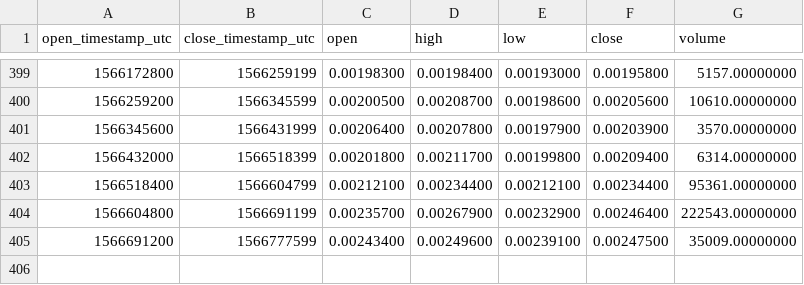
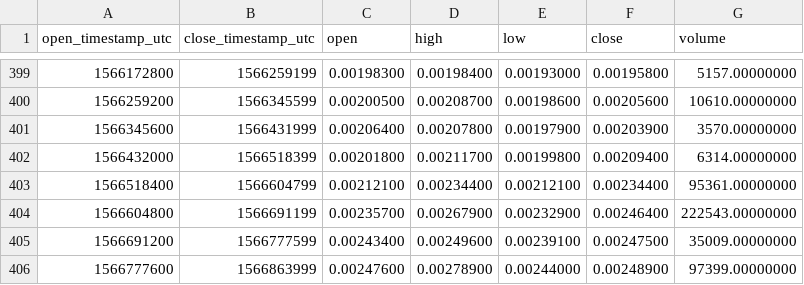
Before and after one commit to cryptobigbro/binance-ARDRBNB, a CSV file: binance-ARDRBNB-1d.csv, drawn as a sheet; only a part is shown, gaps mark what is left out; the diff names each change by its address in the sheet, - before the commit and + after, or states it on an @@ line.

```diff
--- a/binance-ARDRBNB-1d.csv
+++ b/binance-ARDRBNB-1d.csv
+row 406: 1566777600 | 1566863999 | 0.00247600 | 0.00278900 | 0.00244000 | 0.00248900 | 97399.00000000
```
Also changed, not shown: binance-ARDRBNB-1h.csv.
